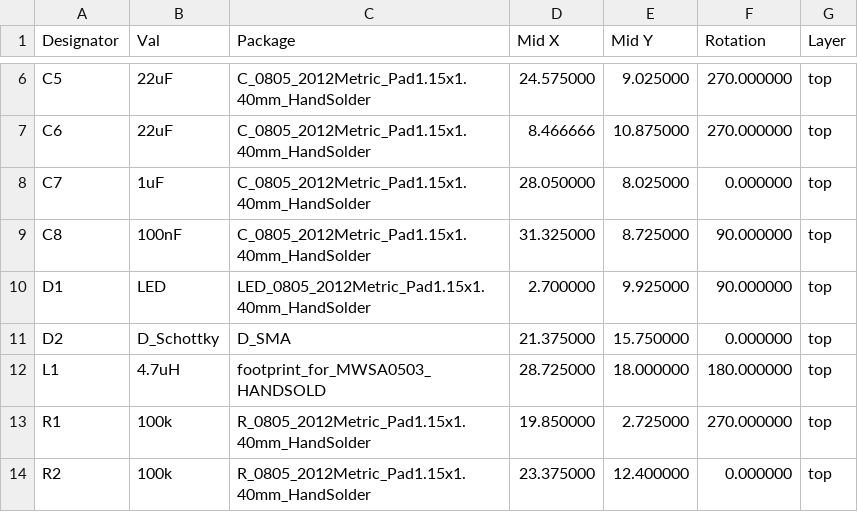
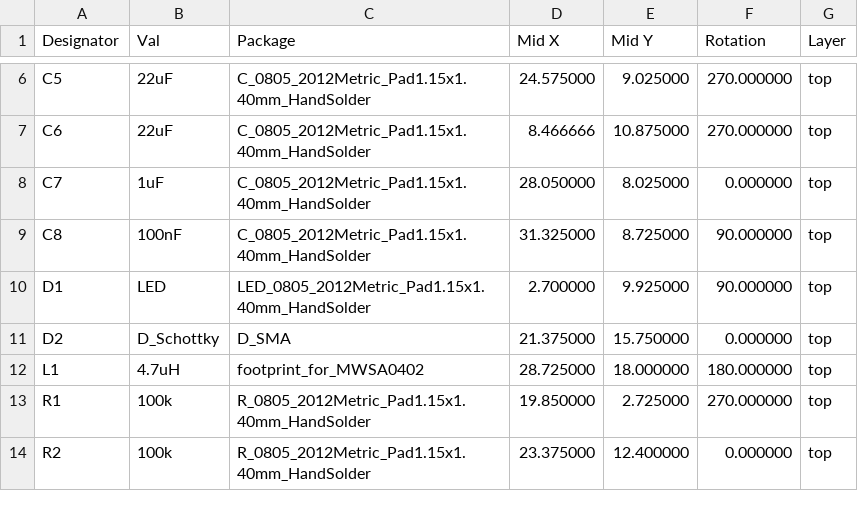
Before and after one commit to purdeaandrei/SolenoidDriver, a CSV file: order/solenoid_driver_cpl_jlc.csv, drawn as a sheet; only a part is shown, gaps mark what is left out.

```diff
--- a/order/solenoid_driver_cpl_jlc.csv
+++ b/order/solenoid_driver_cpl_jlc.csv
@@ -11,3 +11,3 @@ D1,LED,LED_0805_2012Metric_Pad1.15x1.40mm_HandSolder,2.700000,9.925000,90.000000
 D2,D_Schottky,D_SMA,21.375000,15.750000,0.000000,top
-L1,4.7uH,footprint_for_MWSA0503_HANDSOLD,28.725000,18.000000,180.000000,top
+L1,4.7uH,footprint_for_MWSA0402,28.725000,18.000000,180.000000,top
 R1,100k,R_0805_2012Metric_Pad1.15x1.40mm_HandSolder,19.850000,2.725000,270.000000,top
```
Also changed, not shown: order/solenoid_driver_bom_jlc.csv, 5 other files.
